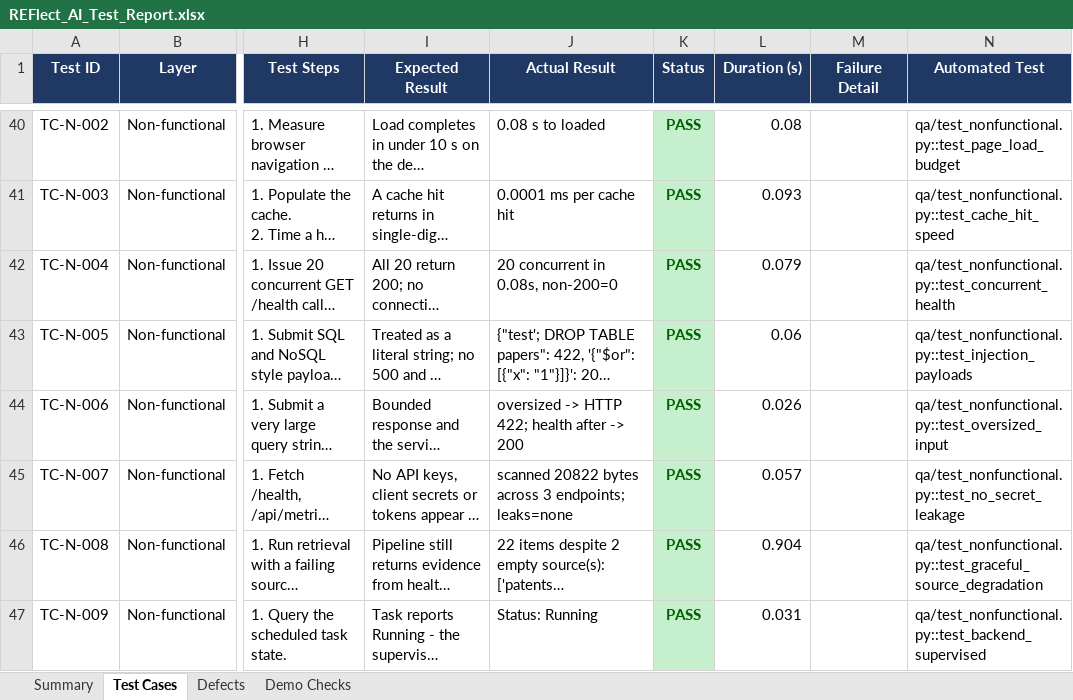
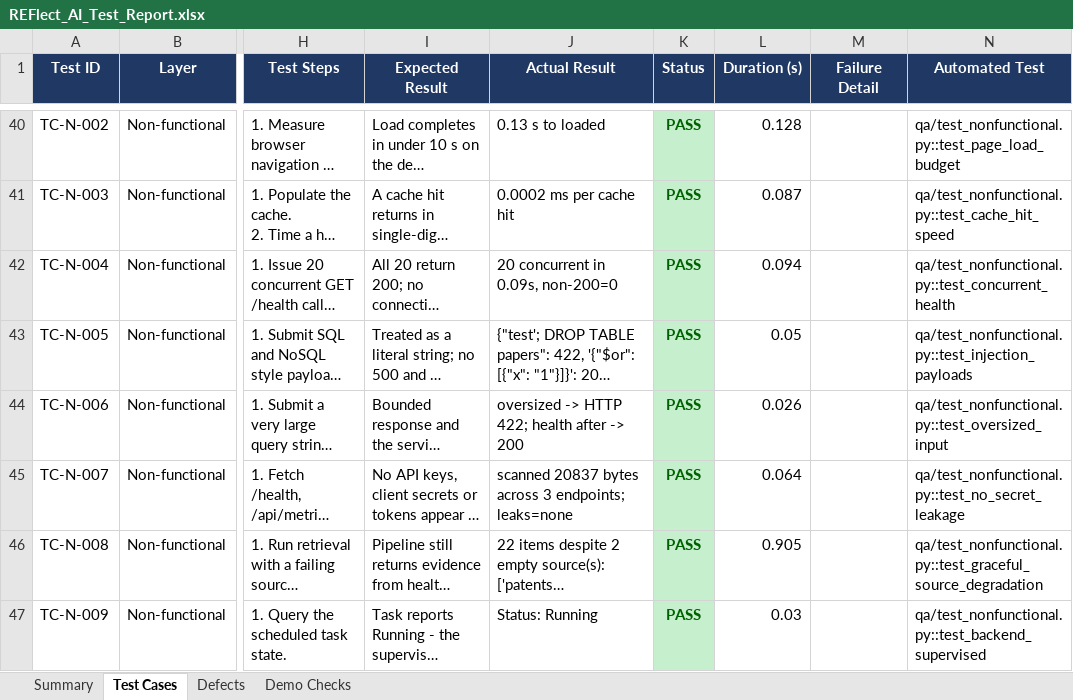
Before and after one commit to Data-eng15/Impact_Lab, an Excel workbook: qa/REFlect_AI_Test_Report.xlsx, sheet Test Cases, drawn as a sheet; only a part is shown, gaps mark what is left out; long unchanged cells end in …; values as stored, in another font and other column widths than the file's, no borders; the diff covers the shown part only; the diff names each change by its address in the sheet, - before the commit and + after, or states it on an @@ line.

```diff
--- a/qa/REFlect_AI_Test_Report.xlsx (sheet Test Cases)
+++ b/qa/REFlect_AI_Test_Report.xlsx (sheet Test Cases)
-J40 (Actual Result): 0.08 s to loaded
+J40 (Actual Result): 0.13 s to loaded
-L40 (Duration (s)): 0.08
+L40 (Duration (s)): 0.128
-J41 (Actual Result): 0.0001 ms per cache hit
+J41 (Actual Result): 0.0002 ms per cache hit
-L41 (Duration (s)): 0.093
+L41 (Duration (s)): 0.087
-J42 (Actual Result): 20 concurrent in 0.08s, non-200=0
+J42 (Actual Result): 20 concurrent in 0.09s, non-200=0
-L42 (Duration (s)): 0.079
+L42 (Duration (s)): 0.094
-L43 (Duration (s)): 0.06
+L43 (Duration (s)): 0.05
-J45 (Actual Result): scanned 20822 bytes across…
+J45 (Actual Result): scanned 20837 bytes across…
-L45 (Duration (s)): 0.057
+L45 (Duration (s)): 0.064
-L46 (Duration (s)): 0.904
+L46 (Duration (s)): 0.905
-L47 (Duration (s)): 0.031
+L47 (Duration (s)): 0.03
```
Also changed, not shown: 26 edited cells and cell formats elsewhere in this sheet, sheet Defects, sheet Summary, 1 other file.
